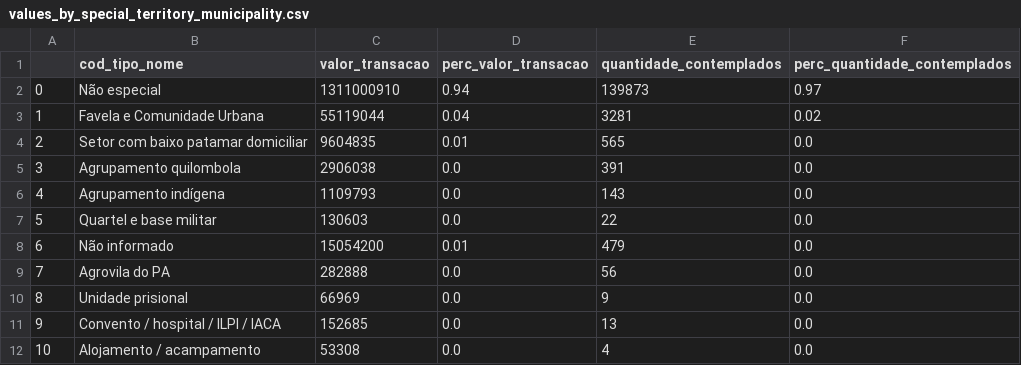
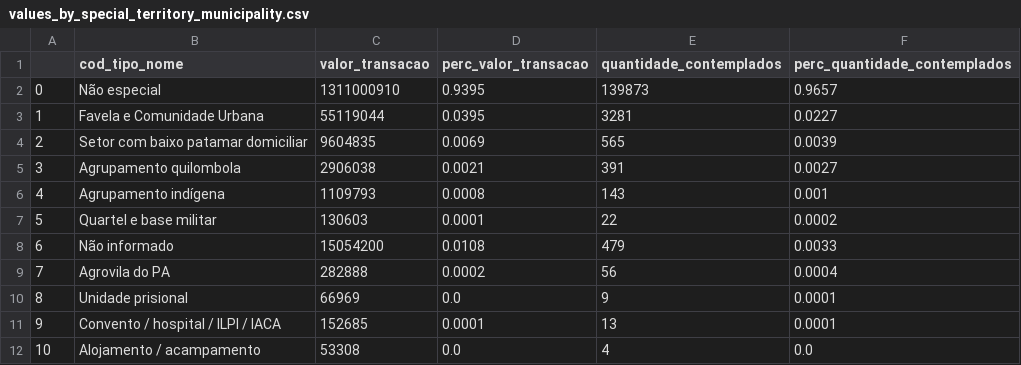
Before and after one commit to SGE-Subsecretaria-de-Gestao-Estrategica/pnab-data-vis, a CSV file: data/section_1/values_by_special_territory_municipality.csv, drawn as a sheet.

Commit message:
Update values_by_special_territory_municipality.csv

```diff
--- a/data/section_1/values_by_special_territory_municipality.csv
+++ b/data/section_1/values_by_special_territory_municipality.csv
@@ -1,12 +1,12 @@
 ,cod_tipo_nome,valor_transacao,perc_valor_transacao,quantidade_contemplados,perc_quantidade_contemplados
-0,Não especial,1311000910,0.94,139873,0.97
-1,Favela e Comunidade Urbana,55119044,0.04,3281,0.02
-2,Setor com baixo patamar domiciliar,9604835,0.01,565,0.0
-3,Agrupamento quilombola,2906038,0.0,391,0.0
-4,Agrupamento indígena,1109793,0.0,143,0.0
-5,Quartel e base militar,130603,0.0,22,0.0
-6,Não informado,15054200,0.01,479,0.0
-7,Agrovila do PA,282888,0.0,56,0.0
-8,Unidade prisional,66969,0.0,9,0.0
-9,Convento / hospital / ILPI / IACA,152685,0.0,13,0.0
+0,Não especial,1311000910,0.9395,139873,0.9657
+1,Favela e Comunidade Urbana,55119044,0.0395,3281,0.0227
+2,Setor com baixo patamar domiciliar,9604835,0.0069,565,0.0039
+3,Agrupamento quilombola,2906038,0.0021,391,0.0027
+4,Agrupamento indígena,1109793,0.0008,143,0.001
+5,Quartel e base militar,130603,0.0001,22,0.0002
+6,Não informado,15054200,0.0108,479,0.0033
+7,Agrovila do PA,282888,0.0002,56,0.0004
+8,Unidade prisional,66969,0.0,9,0.0001
+9,Convento / hospital / ILPI / IACA,152685,0.0001,13,0.0001
 10,Alojamento / acampamento,53308,0.0,4,0.0
```
